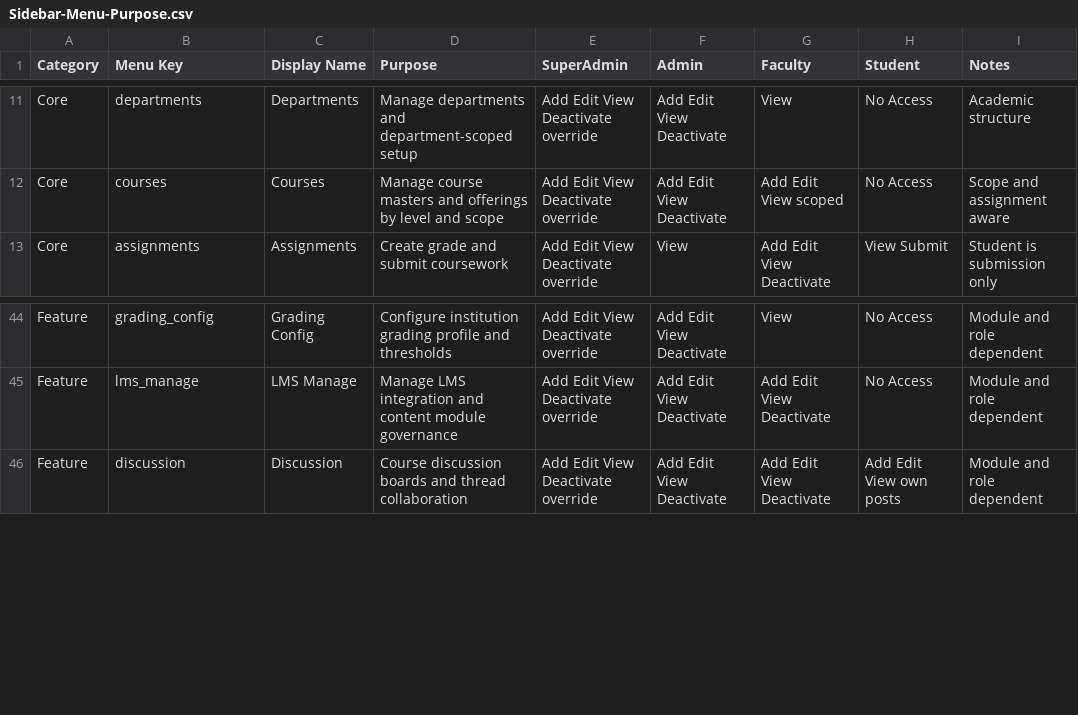
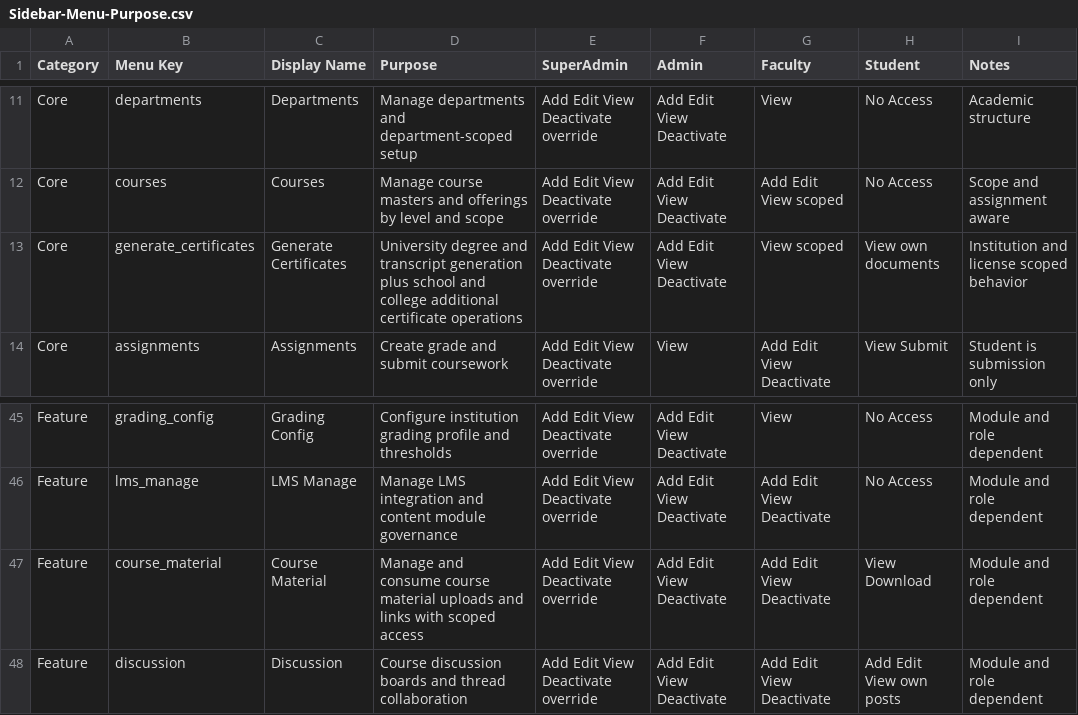
Before and after one commit to Syedali5431/Tabsan-EduSphere, a CSV file: Docs/Sidebar-Menu-Purpose.csv, drawn as a sheet; only a part is shown, gaps mark what is left out; the diff names each change by its address in the sheet, - before the commit and + after, or states it on an @@ line.

Commit message:
docs: sync institution-aware certificate workflow across core guides

```diff
--- a/Docs/Sidebar-Menu-Purpose.csv
+++ b/Docs/Sidebar-Menu-Purpose.csv
+row 13: Core | generate_certificates | Generate Certificates | University degree and transcript generation plus school and college additional certificate operations | Add Edit View Deactivate override | Add Edit View Deactivate | View scoped | View own documents | Institution and license scoped behavior
+row 47: Feature | course_material | Course Material | Manage and consume course material uploads and links with scoped access | Add Edit View Deactivate override | Add Edit View Deactivate | Add Edit View Deactivate | View Download | Module and role dependent
```
Also changed, not shown: 9 other files.
